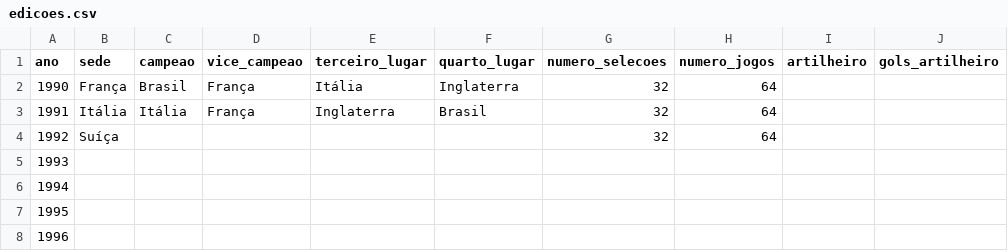
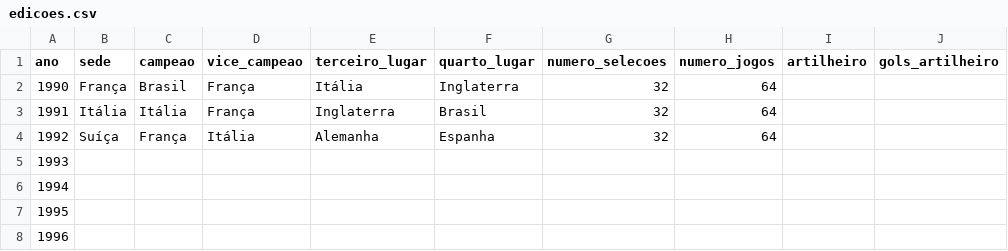
Before and after one commit to murilosoriano5-lgtm/copas-mundo-historico, a CSV file: data/edicoes.csv, drawn as a sheet; only a part is shown; the diff names each change by its address in the sheet, - before the commit and + after, or states it on an @@ line.

```diff
--- a/data/edicoes.csv
+++ b/data/edicoes.csv
-C4 (campeao): (empty)
+C4 (campeao): França
-D4 (vice_campeao): (empty)
+D4 (vice_campeao): Itália
-E4 (terceiro_lugar): (empty)
+E4 (terceiro_lugar): Alemanha
-F4 (quarto_lugar): (empty)
+F4 (quarto_lugar): Espanha
```
Also changed, not shown: data/jogos.csv, data/ranking_historico.csv, 1 other file.
